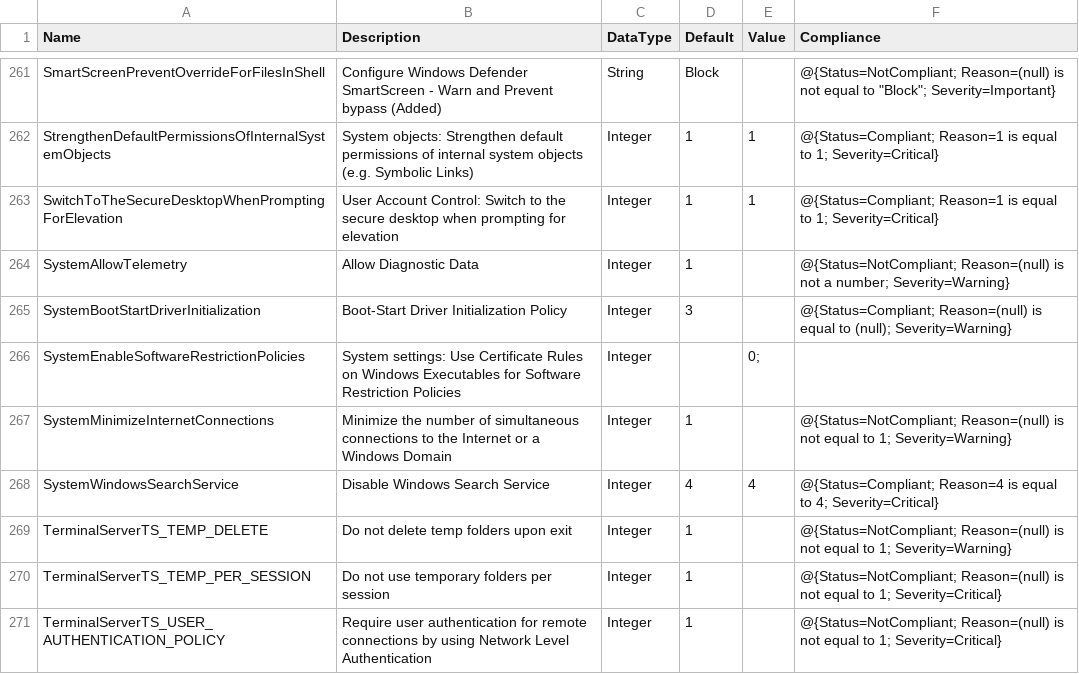
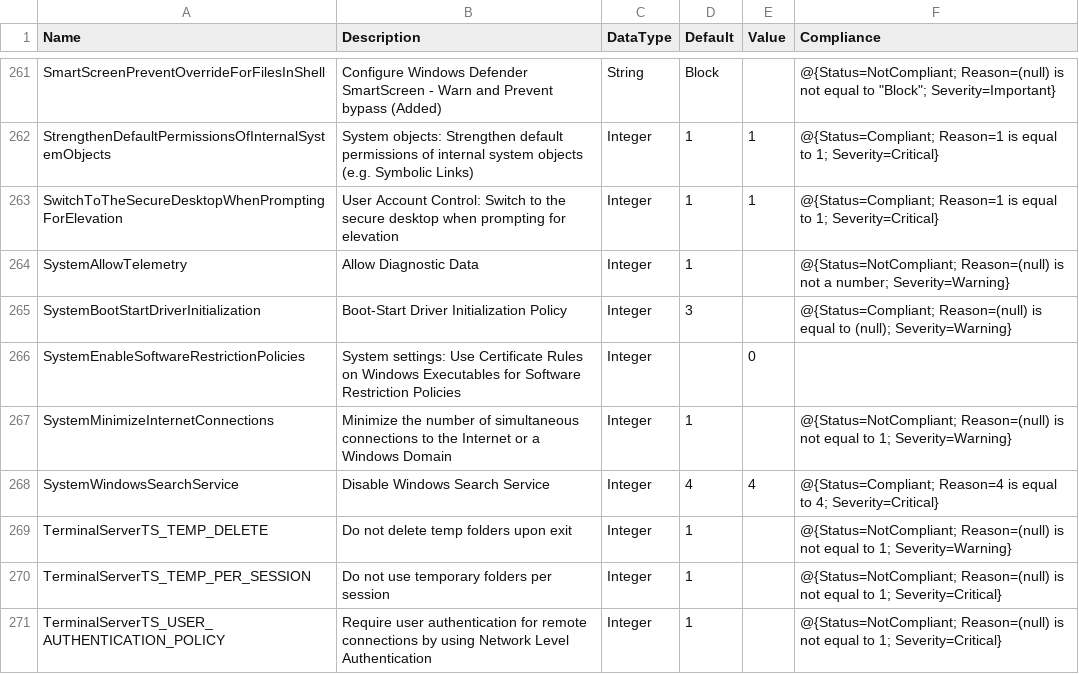
Before and after one commit to Vejitaxp/michaelsendpoint_public, a CSV file: Powershell/OSConfig/SecurityBaselineWS2025DomainController.csv, drawn as a sheet; only a part is shown, gaps mark what is left out.

Commit message:
Update SecurityBaselineWS2025DomainController.csv

```diff
--- a/Powershell/OSConfig/SecurityBaselineWS2025DomainController.csv
+++ b/Powershell/OSConfig/SecurityBaselineWS2025DomainController.csv
@@ -265,3 +265,3 @@
 "SystemBootStartDriverInitialization","Boot-Start Driver Initialization Policy","Integer","3",,"@{Status=Compliant; Reason=(null) is equal to (null); Severity=Warning}"
-"SystemEnableSoftwareRestrictionPolicies","System settings: Use Certificate Rules on Windows Executables for Software Restriction Policies","Integer",,"0";
+"SystemEnableSoftwareRestrictionPolicies","System settings: Use Certificate Rules on Windows Executables for Software Restriction Policies","Integer",,"0",
 "SystemMinimizeInternetConnections","Minimize the number of simultaneous connections to the Internet or a Windows Domain","Integer","1",,"@{Status=NotCompliant; Reason=(null) is not equal to 1; Severity=Warning}"
```
